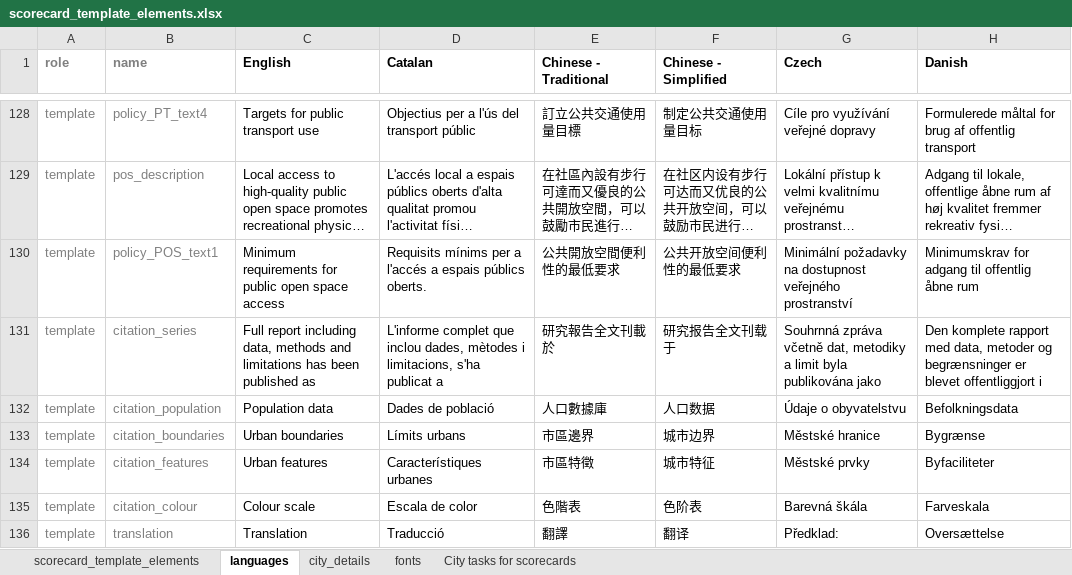
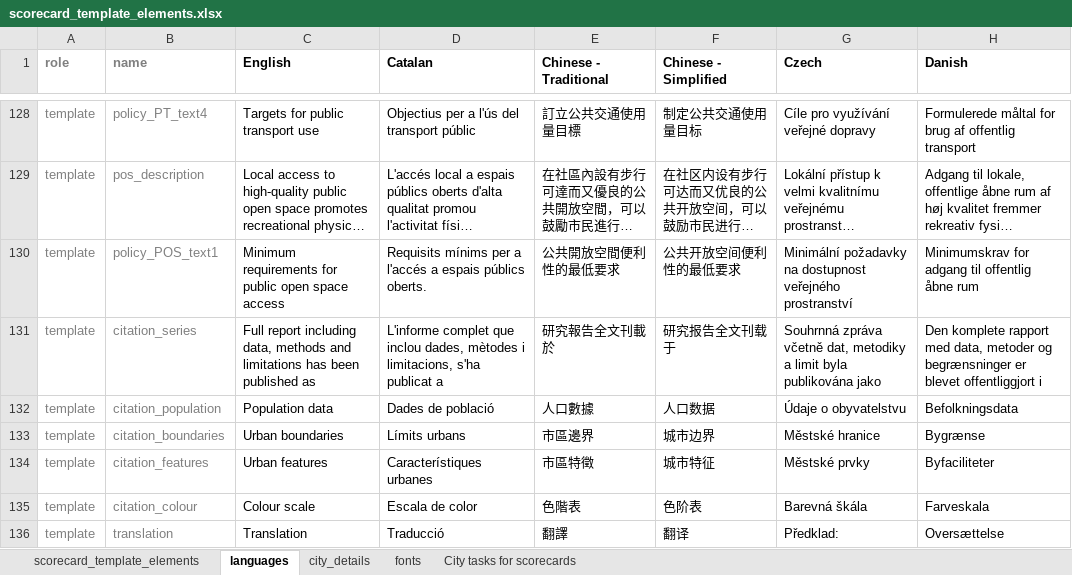
Before and after one commit to global-healthy-liveable-cities/global_scorecards, an Excel workbook: scorecard_template_elements.xlsx, sheet languages, drawn as a sheet; only a part is shown, gaps mark what is left out; long unchanged cells end in …; values as stored, in another font and other column widths than the file's, no borders; conditional formats not drawn; the diff covers the shown part only; the diff names each change by its address in the sheet, - before the commit and + after, or states it on an @@ line.

```diff
--- a/scorecard_template_elements.xlsx (sheet languages)
+++ b/scorecard_template_elements.xlsx (sheet languages)
-E132 (Chinese - Traditional): 人口數據庫
+E132 (Chinese - Traditional): 人口數據
```
Also changed, not shown: 1 added row and 19 edited cells elsewhere in this sheet, sheet city_details, sheet scorecard_template_elements, 1 other file.
